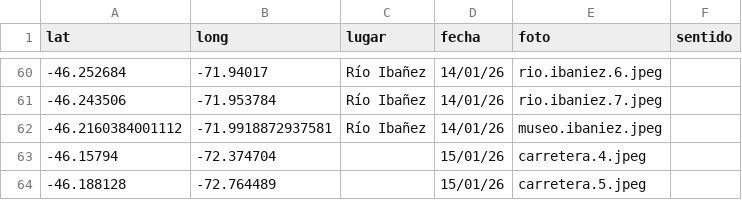
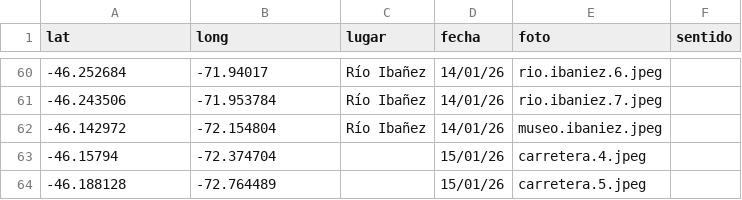
Before and after one commit to dbellomo/mapa, a CSV file: 2026.01.patagonia/recorrido.csv, drawn as a sheet; only a part is shown, gaps mark what is left out.

Commit message:
update

```diff
--- a/2026.01.patagonia/recorrido.csv
+++ b/2026.01.patagonia/recorrido.csv
@@ -61,3 +61,3 @@ lat,long,lugar,fecha,foto,sentido
 -46.243506,-71.953784,Río Ibañez,14/01/26,rio.ibaniez.7.jpeg,
--46.2160384001112,-71.9918872937581,Río Ibañez,14/01/26,museo.ibaniez.jpeg,
+-46.142972,-72.154804,Río Ibañez,14/01/26,museo.ibaniez.jpeg,
 -46.15794,-72.374704,,15/01/26,carretera.4.jpeg,
```
